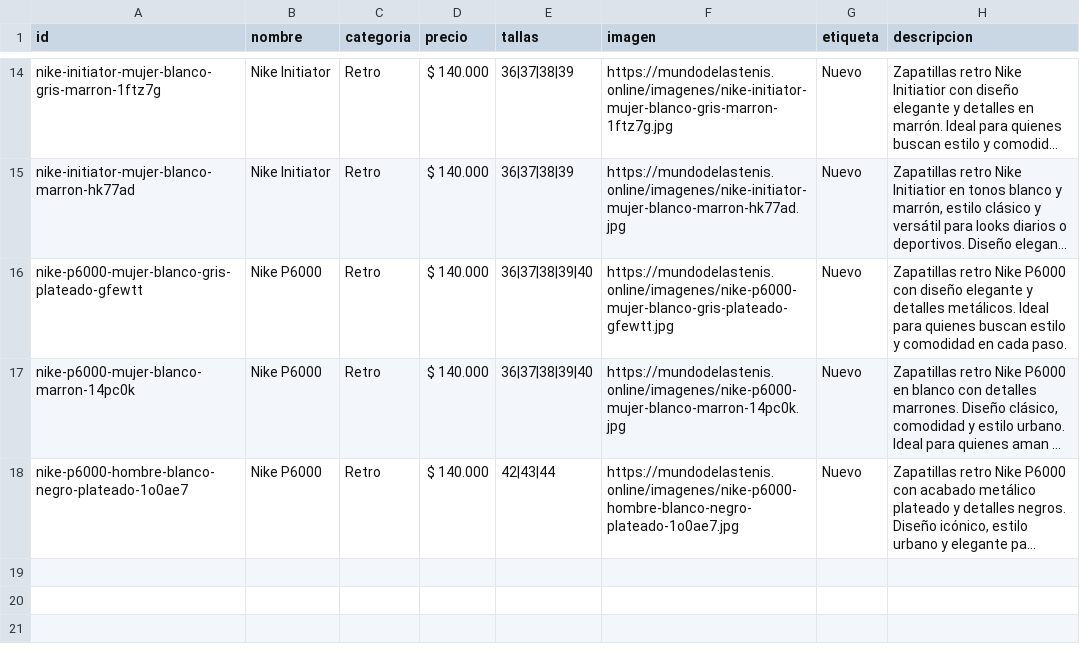
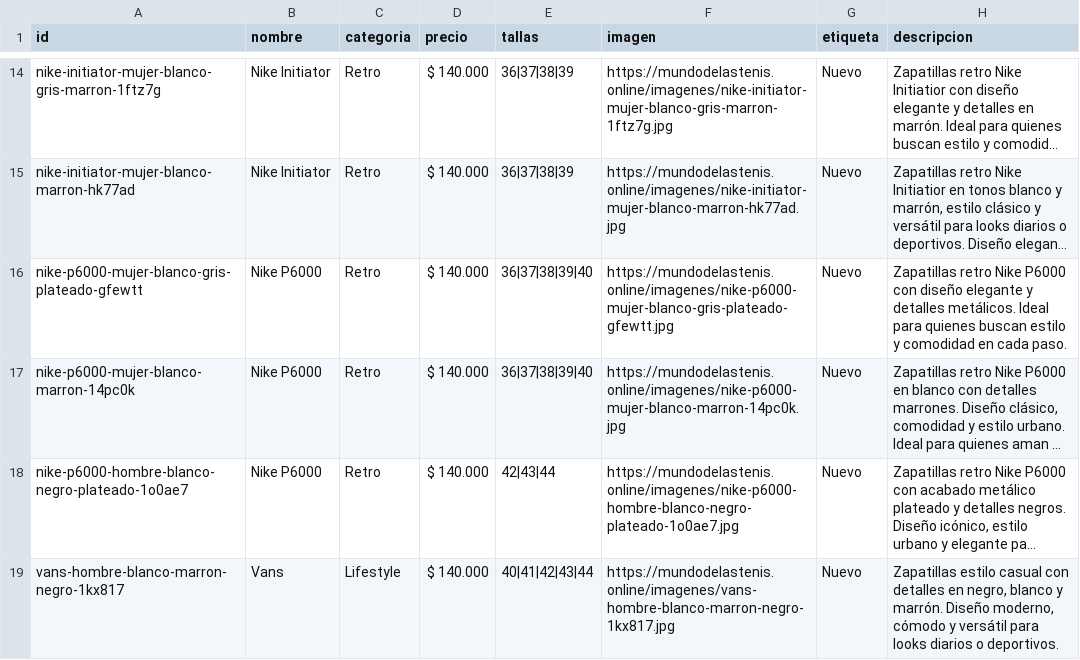
Before and after one commit to Aanticamperos/Mundo-de-las-tenis, a CSV file: catalogo.csv, drawn as a sheet; only a part is shown, gaps mark what is left out; long unchanged cells end in …; the diff names each change by its address in the sheet, - before the commit and + after, or states it on an @@ line.

Commit message:
Agregar producto vans-hombre-blanco-marron-negro-1kx817 al catálogo

```diff
--- a/catalogo.csv
+++ b/catalogo.csv
+row 19: vans-hombre-blanco-marron-negro-1kx817 | Vans | Lifestyle | $ 140.000 | 40|41|42|43|44 | https://mundodelastenis.online/imagenes/vans-hombre-blanco-marron-negro-1kx817.jpg | Nuevo | Zapatillas estilo casual con detalles en negro, blanco y marrón. Diseño moderno, cómodo y versátil para looks diarios o deportivos.
```
